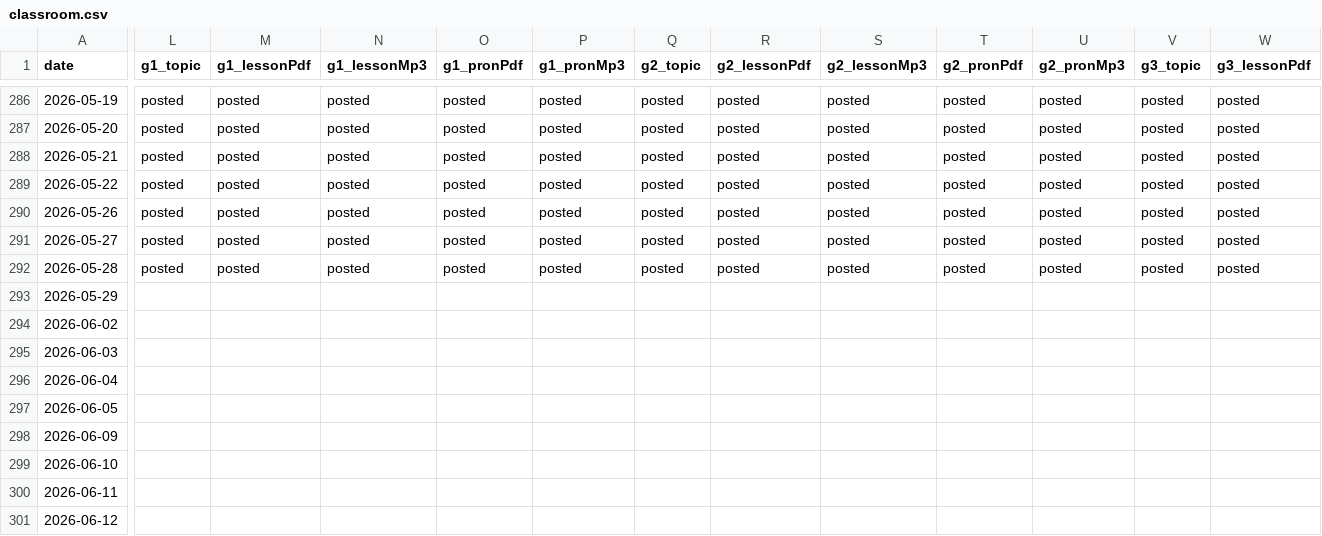
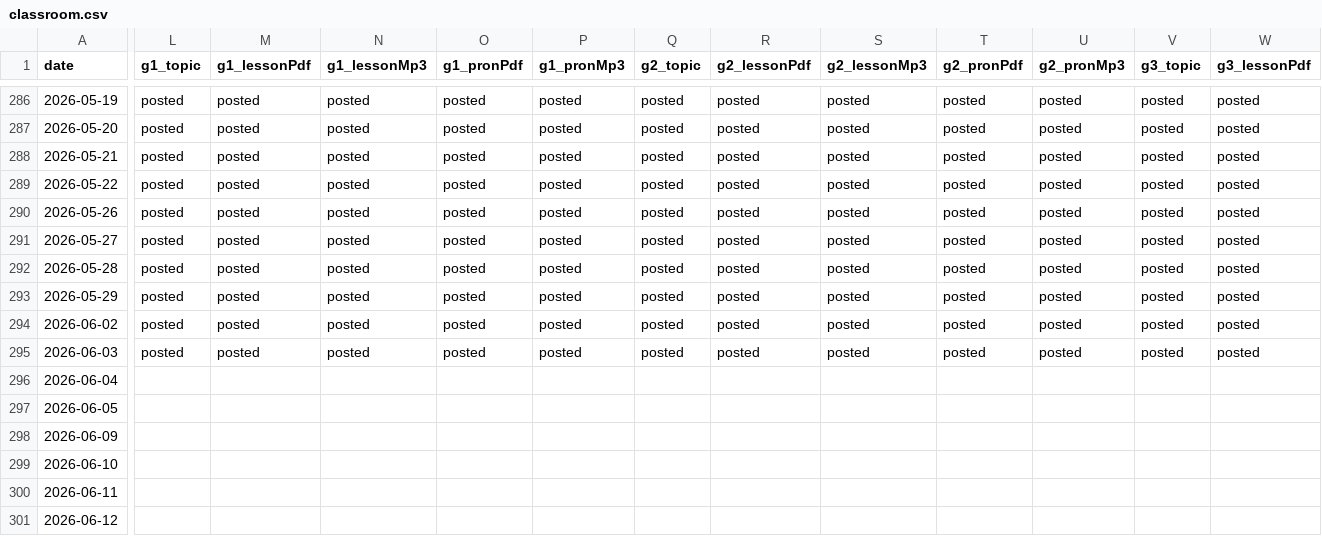
Before and after one commit to iotsuka1958/english_slides, a CSV file: classroom.csv, drawn as a sheet; only a part is shown, gaps mark what is left out; the diff covers the shown part only; the diff names each change by its address in the sheet, - before the commit and + after, or states it on an @@ line.

Commit message:
chore: update lesson progress and teaching notes
- Update lesson tracking in classroom.csv and work_log.csv for June 2-3.
- Revise memo.tex with Typhoon 6 warnings and safety instructions.
- Update audio merge lists and input text for 1st grader lessons.
- Adjust quiz definitions and frame formatting in TeX files.

These changes reflect routine maintenance of teaching materials, ensuring schedules are current and student-facing notes are relevant to the current weather conditions and session timing.

```diff
--- a/classroom.csv
+++ b/classroom.csv
-L293:L295 (g1_topic): (empty)
+L293:L295 (g1_topic): posted
-M293:M295 (g1_lessonPdf): (empty)
+M293:M295 (g1_lessonPdf): posted
-N293:N295 (g1_lessonMp3): (empty)
+N293:N295 (g1_lessonMp3): posted
-O293:O295 (g1_pronPdf): (empty)
+O293:O295 (g1_pronPdf): posted
-P293:P295 (g1_pronMp3): (empty)
+P293:P295 (g1_pronMp3): posted
-Q293:Q295 (g2_topic): (empty)
+Q293:Q295 (g2_topic): posted
-R293:R295 (g2_lessonPdf): (empty)
+R293:R295 (g2_lessonPdf): posted
-S293:S295 (g2_lessonMp3): (empty)
+S293:S295 (g2_lessonMp3): posted
-T293:T295 (g2_pronPdf): (empty)
+T293:T295 (g2_pronPdf): posted
-U293:U295 (g2_pronMp3): (empty)
+U293:U295 (g2_pronMp3): posted
-V293:V295 (g3_topic): (empty)
+V293:V295 (g3_topic): posted
-W293:W295 (g3_lessonPdf): (empty)
+W293:W295 (g3_lessonPdf): posted
```
Also changed, not shown: 15 edited cells elsewhere in this file, work_log.csv, 7 other files.
